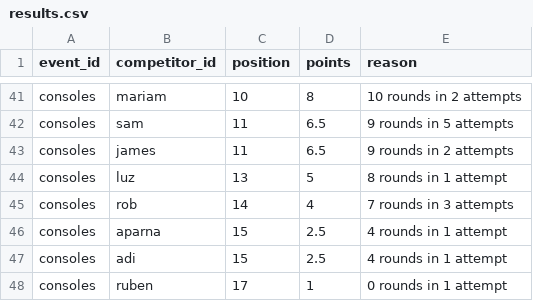
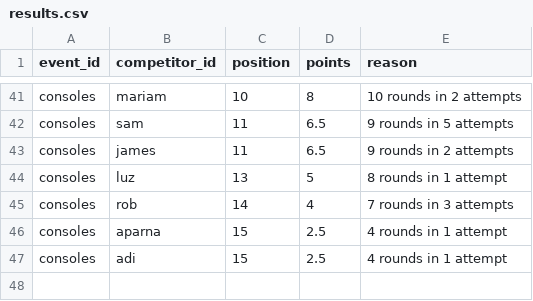
Before and after one commit to jb-blend/edinburghlympics, a CSV file: data/results.csv, drawn as a sheet; only a part is shown, gaps mark what is left out; the diff names each change by its address in the sheet, - before the commit and + after, or states it on an @@ line.

Commit message:
Delete 'ruben' entry from results.csv
Removed entry for 'ruben' from results.

```diff
--- a/data/results.csv
+++ b/data/results.csv
-row 48: consoles | ruben | 17 | 1 | 0 rounds in 1 attempt
```
